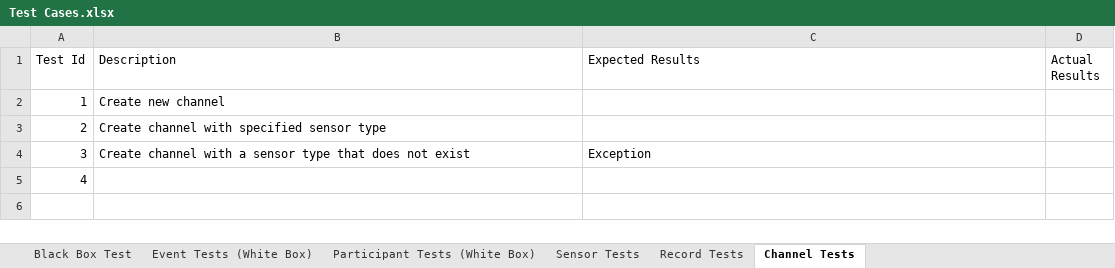
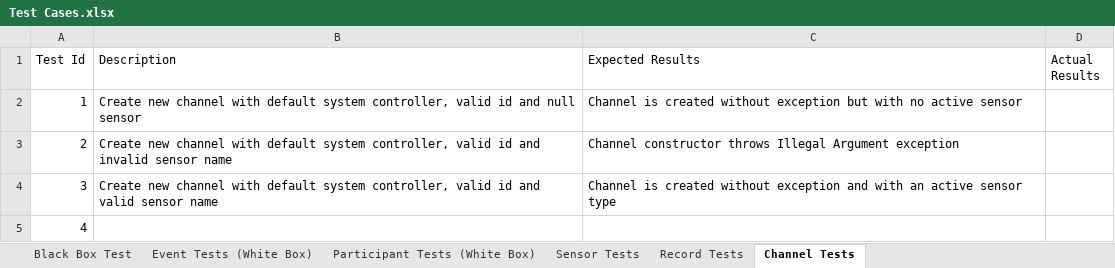
Before and after one commit to ZeroCoolX/ZeroCoolRepo, an Excel workbook: required_project_files/Test Cases.xlsx, sheet Channel Tests, drawn as a sheet; values as stored, in another font and other column widths than the file's, no borders; the diff names each change by its address in the sheet, - before the commit and + after, or states it on an @@ line.

Commit message:
Mostly implemented channel tests.  Just need to figure out an easy way to add participants manually.  Added abstract event and individual and group tests will implement soon.  Still adding to excel file spreadsheat.

```diff
--- a/required_project_files/Test Cases.xlsx (sheet Channel Tests)
+++ b/required_project_files/Test Cases.xlsx (sheet Channel Tests)
-B2 (Description): …new channel
+B2 (Description): …new channel with default system controller, valid id and null sensor
-C2 (Expected Results): (empty)
+C2 (Expected Results): Channel is created without exception but with no active sensor
-B3 (Description): Create channel with specified sensor type
+B3 (Description): Create new channel with default system controller, valid id and invalid sensor name
-C3 (Expected Results): (empty)
+C3 (Expected Results): Channel constructor throws Illegal Argument exception
-B4 (Description): Create channel with a sensor type that does not exist
+B4 (Description): Create new channel with default system controller, valid id and valid sensor name
-C4 (Expected Results): Exception
+C4 (Expected Results): Channel is created without exception and with an active sensor type
```
Also changed, not shown: 9 other files.
